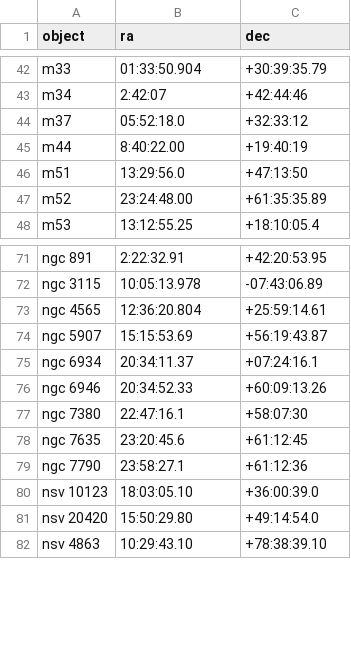
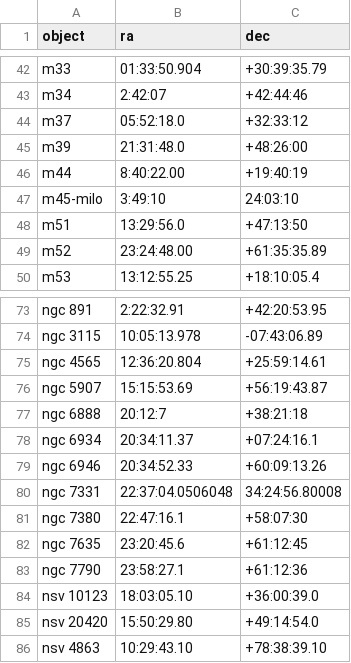
Before and after one commit to feder-observatory/feder-object-list, a CSV file: feder_object_list.csv, drawn as a sheet; only a part is shown, gaps mark what is left out; the diff names each change by its address in the sheet, - before the commit and + after, or states it on an @@ line.

Commit message:
Add a few more objects
Removed commented-out lines for clarity.

```diff
--- a/feder_object_list.csv
+++ b/feder_object_list.csv
+row 45: m39 | 21:31:48.0 | +48:26:00
+row 47: m45-milo | 3:49:10 | 24:03:10
+row 77: ngc 6888 | 20:12:7 | +38:21:18
+row 80: ngc 7331 | 22:37:04.0506048 | 34:24:56.80008
```
